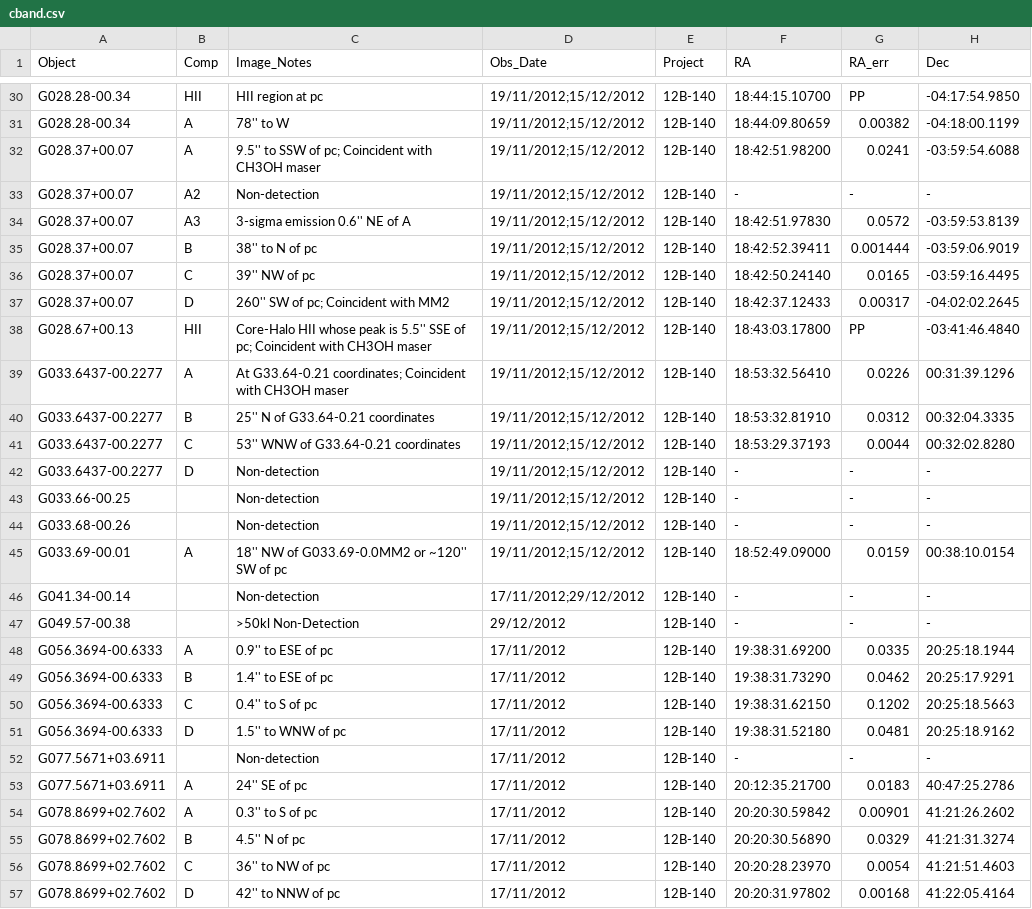
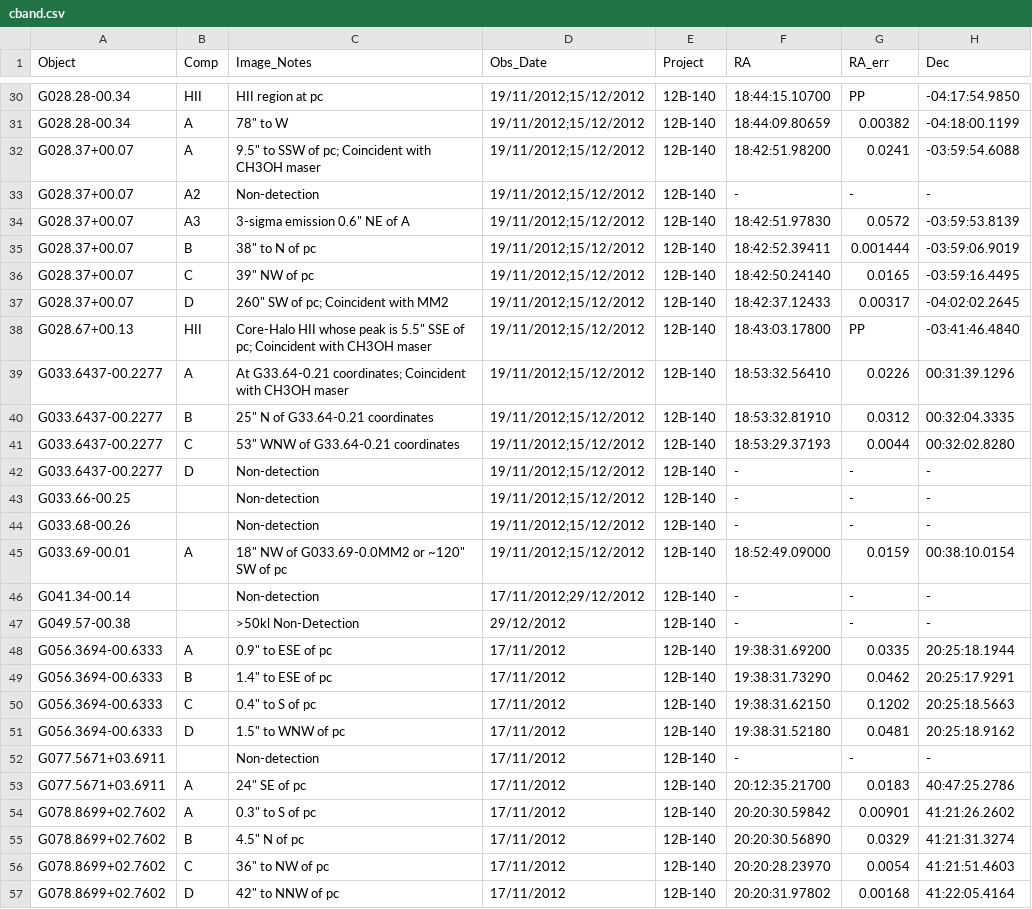
Before and after one commit to SimonP2207/RadioJetsFromYSOs, a CSV file: VLASurveyPurser2020/results/tables/cband.csv, drawn as a sheet; only a part is shown, gaps mark what is left out; the diff covers the shown part only; the diff names each change by its address in the sheet, - before the commit and + after, or states it on an @@ line.

```diff
--- a/VLASurveyPurser2020/results/tables/cband.csv
+++ b/VLASurveyPurser2020/results/tables/cband.csv
-C31 (Image_Notes): 78'' to W
+C31 (Image_Notes): 78" to W
-C32 (Image_Notes): 9.5'' to SSW…
+C32 (Image_Notes): 9.5" to SSW…
-C34 (Image_Notes): 3-sigma emission 0.6'' NE of A
+C34 (Image_Notes): 3-sigma emission 0.6" NE of A
-C35 (Image_Notes): 38'' to N of pc
+C35 (Image_Notes): 38" to N of pc
-C36 (Image_Notes): 39'' NW of pc
+C36 (Image_Notes): 39" NW of pc
-C37 (Image_Notes): 260'' SW of pc; Coincident with MM2
+C37 (Image_Notes): 260" SW of pc; Coincident with MM2
-C38 (Image_Notes): …peak is 5.5'' SSE of…
+C38 (Image_Notes): …peak is 5.5" SSE of…
-C40 (Image_Notes): 25'' N of G33.64-0.21 coordinates
+C40 (Image_Notes): 25" N of G33.64-0.21 coordinates
-C41 (Image_Notes): 53'' WNW of G33.64-0.21 coordinates
+C41 (Image_Notes): 53" WNW of G33.64-0.21 coordinates
-C45 (Image_Notes): 18'' NW of G033.69-0.0MM2 or ~120'' SW of pc
+C45 (Image_Notes): 18" NW of G033.69-0.0MM2 or ~120" SW of pc
-C48 (Image_Notes): 0.9'' to ESE of pc
+C48 (Image_Notes): 0.9" to ESE of pc
-C49 (Image_Notes): 1.4'' to ESE of pc
+C49 (Image_Notes): 1.4" to ESE of pc
-C50 (Image_Notes): 0.4'' to S of pc
+C50 (Image_Notes): 0.4" to S of pc
-C51 (Image_Notes): 1.5'' to WNW of pc
+C51 (Image_Notes): 1.5" to WNW of pc
-C53 (Image_Notes): 24'' SE of pc
+C53 (Image_Notes): 24" SE of pc
-C54 (Image_Notes): 0.3'' to S of pc
+C54 (Image_Notes): 0.3" to S of pc
-C55 (Image_Notes): 4.5'' N of pc
+C55 (Image_Notes): 4.5" N of pc
-C56 (Image_Notes): 36'' to NW of pc
+C56 (Image_Notes): 36" to NW of pc
-C57 (Image_Notes): 42'' to NNW of pc
+C57 (Image_Notes): 42" to NNW of pc
```
Also changed, not shown: 169 edited cells elsewhere in this file, VLASurveyPurser2020/results/tables/qband.csv, 3 other files.
